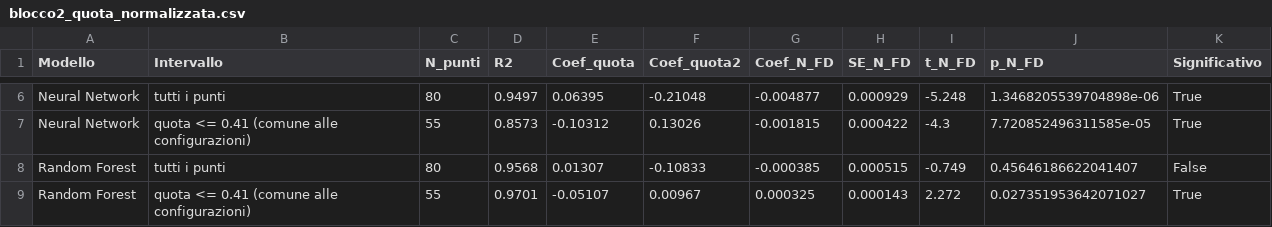
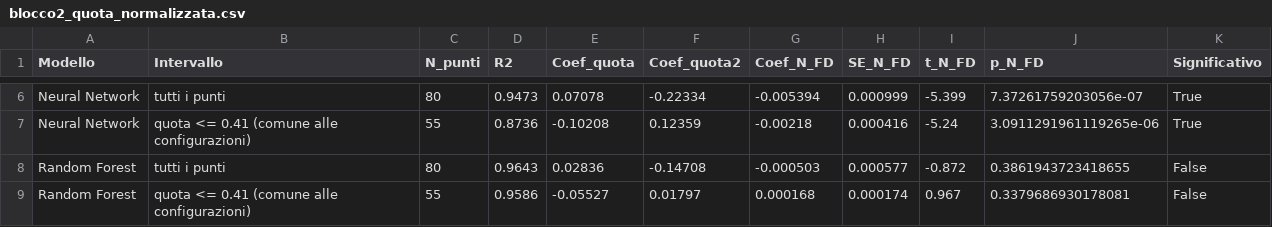
Before and after one commit to Segreeee/ProgettoTesi28-04, a CSV file: blocco2_quota_normalizzata.csv, drawn as a sheet; only a part is shown, gaps mark what is left out; removed rows and columns are numbered as before the commit, all else as after; the diff covers the shown part only; the diff names each change by its address in the sheet, - before the commit and + after, or states it on an @@ line.

```diff
--- a/blocco2_quota_normalizzata.csv
+++ b/blocco2_quota_normalizzata.csv
-D6 (R2): 0.9497
+D6 (R2): 0.9473
-E6 (Coef_quota): 0.06395
+E6 (Coef_quota): 0.07078
-F6 (Coef_quota2): -0.21048
+F6 (Coef_quota2): -0.22334
-G6 (Coef_N_FD): -0.004877
+G6 (Coef_N_FD): -0.005394
-H6 (SE_N_FD): 0.000929
+H6 (SE_N_FD): 0.000999
-I6 (t_N_FD): -5.248
+I6 (t_N_FD): -5.399
-J6 (p_N_FD): 1.3468205539704898e-06
+J6 (p_N_FD): 7.37261759203056e-07
-D7 (R2): 0.8573
+D7 (R2): 0.8736
-E7 (Coef_quota): -0.10312
+E7 (Coef_quota): -0.10208
-F7 (Coef_quota2): 0.13026
+F7 (Coef_quota2): 0.12359
-G7 (Coef_N_FD): -0.001815
+G7 (Coef_N_FD): -0.00218
-H7 (SE_N_FD): 0.000422
+H7 (SE_N_FD): 0.000416
-I7 (t_N_FD): -4.3
+I7 (t_N_FD): -5.24
-J7 (p_N_FD): 7.720852496311585e-05
+J7 (p_N_FD): 3.0911291961119265e-06
-D8 (R2): 0.9568
+D8 (R2): 0.9643
-E8 (Coef_quota): 0.01307
+E8 (Coef_quota): 0.02836
-F8 (Coef_quota2): -0.10833
+F8 (Coef_quota2): -0.14708
-G8 (Coef_N_FD): -0.000385
+G8 (Coef_N_FD): -0.000503
-H8 (SE_N_FD): 0.000515
+H8 (SE_N_FD): 0.000577
-I8 (t_N_FD): -0.749
+I8 (t_N_FD): -0.872
-J8 (p_N_FD): 0.45646186622041407
+J8 (p_N_FD): 0.3861943723418655
-row 9: Random Forest | quota <= 0.41 (comune alle configurazioni) | 55 | 0.9701 | -0.05107 | 0.00967 | 0.000325 | 0.000143 | 2.272 | 0.027351953642071027 | True
+row 9: Random Forest | quota <= 0.41 (comune alle configurazioni) | 55 | 0.9586 | -0.05527 | 0.01797 | 0.000168 | 0.000174 | 0.967 | 0.3379686930178081 | False
```
Also changed, not shown: 28 edited cells elsewhere in this file, blocco2_aggregato.csv, blocco2_correlazioni.csv, 29 other files.
